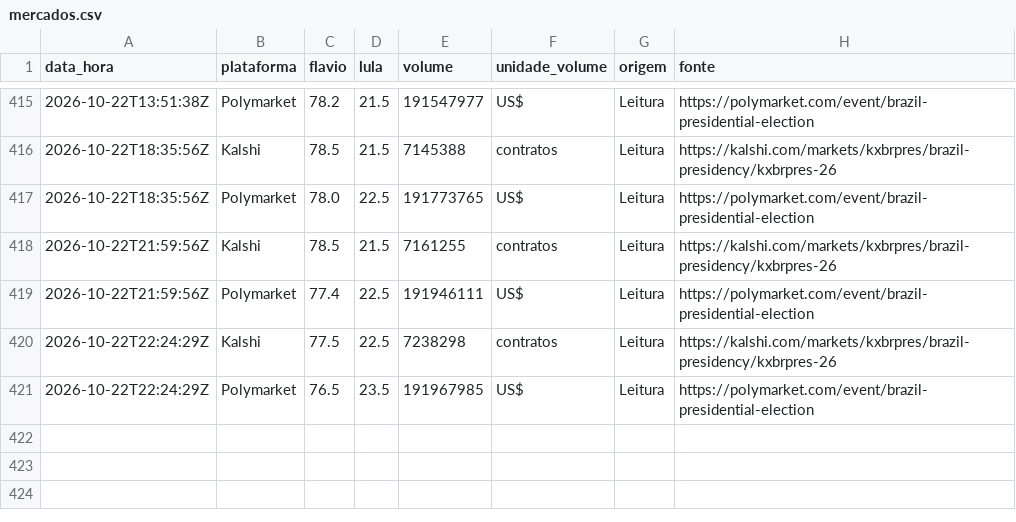
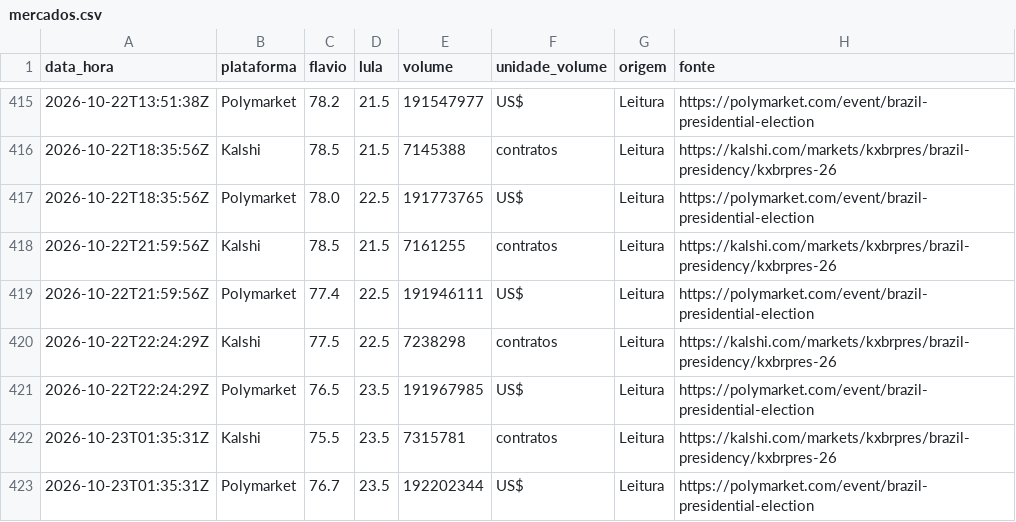
Before and after one commit to fredvilaronga-star/pesquisa2turno, a CSV file: mercados.csv, drawn as a sheet; only a part is shown, gaps mark what is left out.

Commit message:
Mercados 22/10 22:35

```diff
--- a/mercados.csv
+++ b/mercados.csv
@@ -421 +421,3 @@ data_hora,plataforma,flavio,lula,volume,unidade_volume,origem,fonte
 2026-10-22T22:24:29Z,Polymarket,76.5,23.5,191967985,US$,Leitura,https://polymarket.com/event/brazil-presidential-election
+2026-10-23T01:35:31Z,Kalshi,75.5,23.5,7315781,contratos,Leitura,https://kalshi.com/markets/kxbrpres/brazil-presidency/kxbrpres-26
+2026-10-23T01:35:31Z,Polymarket,76.7,23.5,192202344,US$,Leitura,https://polymarket.com/event/brazil-presidential-election
```
